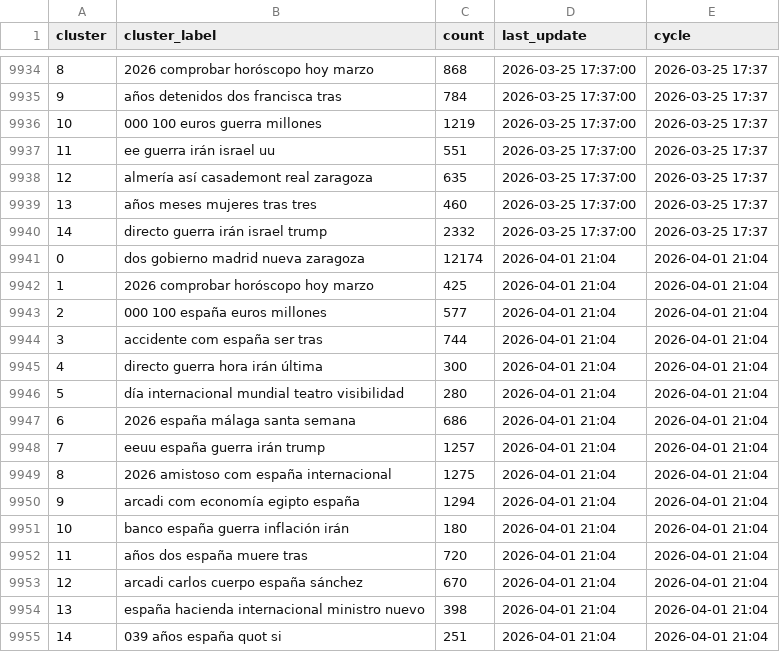
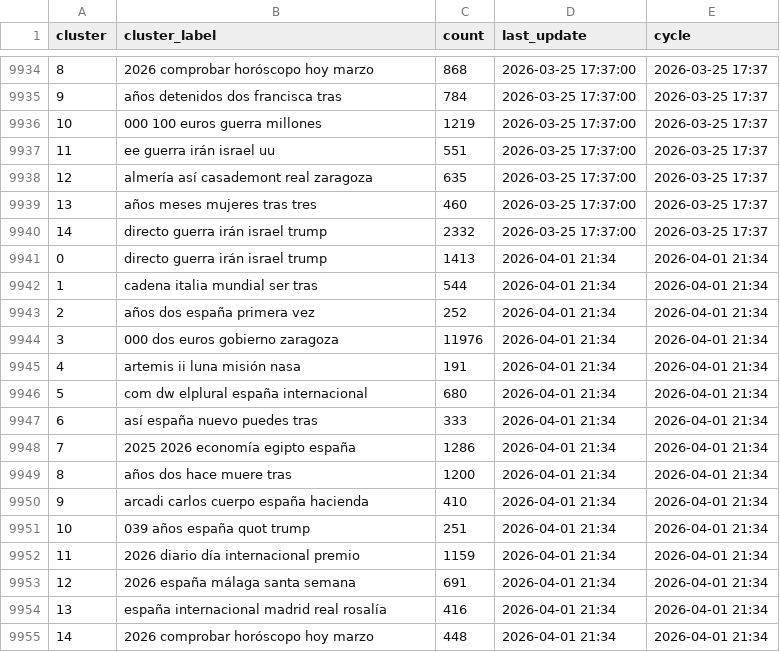
Before and after one commit to mcasrom/narrative-radar, a CSV file: data/processed/narratives_history.csv, drawn as a sheet; only a part is shown, gaps mark what is left out.

```diff
--- a/data/processed/narratives_history.csv
+++ b/data/processed/narratives_history.csv
@@ -9940,16 +9940,16 @@ cluster,cluster_label,count,last_update,cycle
 14,directo guerra irán israel trump,2332,2026-03-25 17:37:00,2026-03-25 17:37
-0,dos gobierno madrid nueva zaragoza,12174,2026-04-01 21:04,2026-04-01 21:04
-1,2026 comprobar horóscopo hoy marzo,425,2026-04-01 21:04,2026-04-01 21:04
-2,000 100 españa euros millones,577,2026-04-01 21:04,2026-04-01 21:04
-3,accidente com españa ser tras,744,2026-04-01 21:04,2026-04-01 21:04
-4,directo guerra hora irán última,300,2026-04-01 21:04,2026-04-01 21:04
-5,día internacional mundial teatro visibilidad,280,2026-04-01 21:04,2026-04-01 21:04
-6,2026 españa málaga santa semana,686,2026-04-01 21:04,2026-04-01 21:04
-7,eeuu españa guerra irán trump,1257,2026-04-01 21:04,2026-04-01 21:04
-8,2026 amistoso com españa internacional,1275,2026-04-01 21:04,2026-04-01 21:04
-9,arcadi com economía egipto españa,1294,2026-04-01 21:04,2026-04-01 21:04
-10,banco españa guerra inflación irán,180,2026-04-01 21:04,2026-04-01 21:04
-11,años dos españa muere tras,720,2026-04-01 21:04,2026-04-01 21:04
-12,arcadi carlos cuerpo españa sánchez,670,2026-04-01 21:04,2026-04-01 21:04
-13,españa hacienda internacional ministro nuevo,398,2026-04-01 21:04,2026-04-01 21:04
-14,039 años españa quot si,251,2026-04-01 21:04,2026-04-01 21:04
+0,directo guerra irán israel trump,1413,2026-04-01 21:34,2026-04-01 21:34
+1,cadena italia mundial ser tras,544,2026-04-01 21:34,2026-04-01 21:34
+2,años dos españa primera vez,252,2026-04-01 21:34,2026-04-01 21:34
+3,000 dos euros gobierno zaragoza,11976,2026-04-01 21:34,2026-04-01 21:34
+4,artemis ii luna misión nasa,191,2026-04-01 21:34,2026-04-01 21:34
+5,com dw elplural españa internacional,680,2026-04-01 21:34,2026-04-01 21:34
+6,así españa nuevo puedes tras,333,2026-04-01 21:34,2026-04-01 21:34
+7,2025 2026 economía egipto españa,1286,2026-04-01 21:34,2026-04-01 21:34
+8,años dos hace muere tras,1200,2026-04-01 21:34,2026-04-01 21:34
+9,arcadi carlos cuerpo españa hacienda,410,2026-04-01 21:34,2026-04-01 21:34
+10,039 años españa quot trump,251,2026-04-01 21:34,2026-04-01 21:34
+11,2026 diario día internacional premio,1159,2026-04-01 21:34,2026-04-01 21:34
+12,2026 españa málaga santa semana,691,2026-04-01 21:34,2026-04-01 21:34
+13,españa internacional madrid real rosalía,416,2026-04-01 21:34,2026-04-01 21:34
+14,2026 comprobar horóscopo hoy marzo,448,2026-04-01 21:34,2026-04-01 21:34
```
Also changed, not shown: data/processed/actors_network.csv, data/processed/agenda_score.csv, 24 other files.
